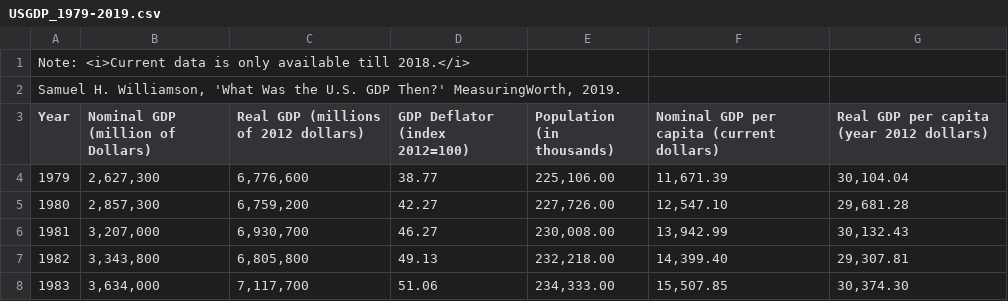
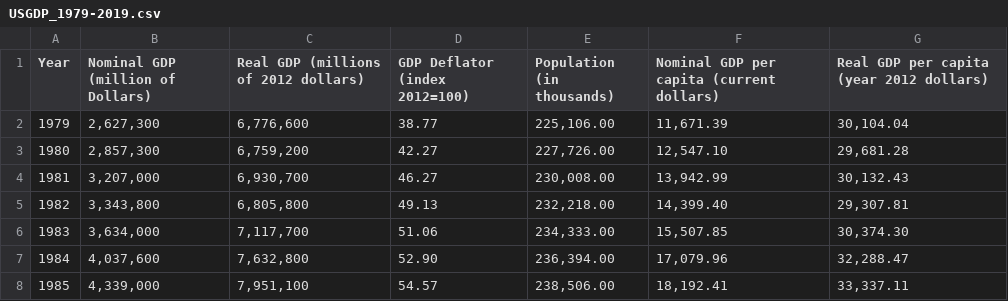
Before and after one commit to jawwadhakeem/scn_toronto, a CSV file: USGDP_1979-2019.csv, drawn as a sheet; only a part is shown; the shorter side is filled out with more unchanged rows.

Commit message:
Update USGDP_1979-2019.csv

```diff
--- a/USGDP_1979-2019.csv
+++ b/USGDP_1979-2019.csv
@@ -1,3 +1 @@
-"Note: <i>Current data is only available till 2018.</i>"
-"Samuel H. Williamson, 'What Was the U.S. GDP Then?' MeasuringWorth, 2019."
 "Year","Nominal GDP (million of Dollars)","Real GDP (millions of 2012 dollars)","GDP Deflator (index 2012=100)","Population (in thousands)","Nominal GDP per capita (current dollars)","Real GDP per capita (year 2012 dollars)"
```
